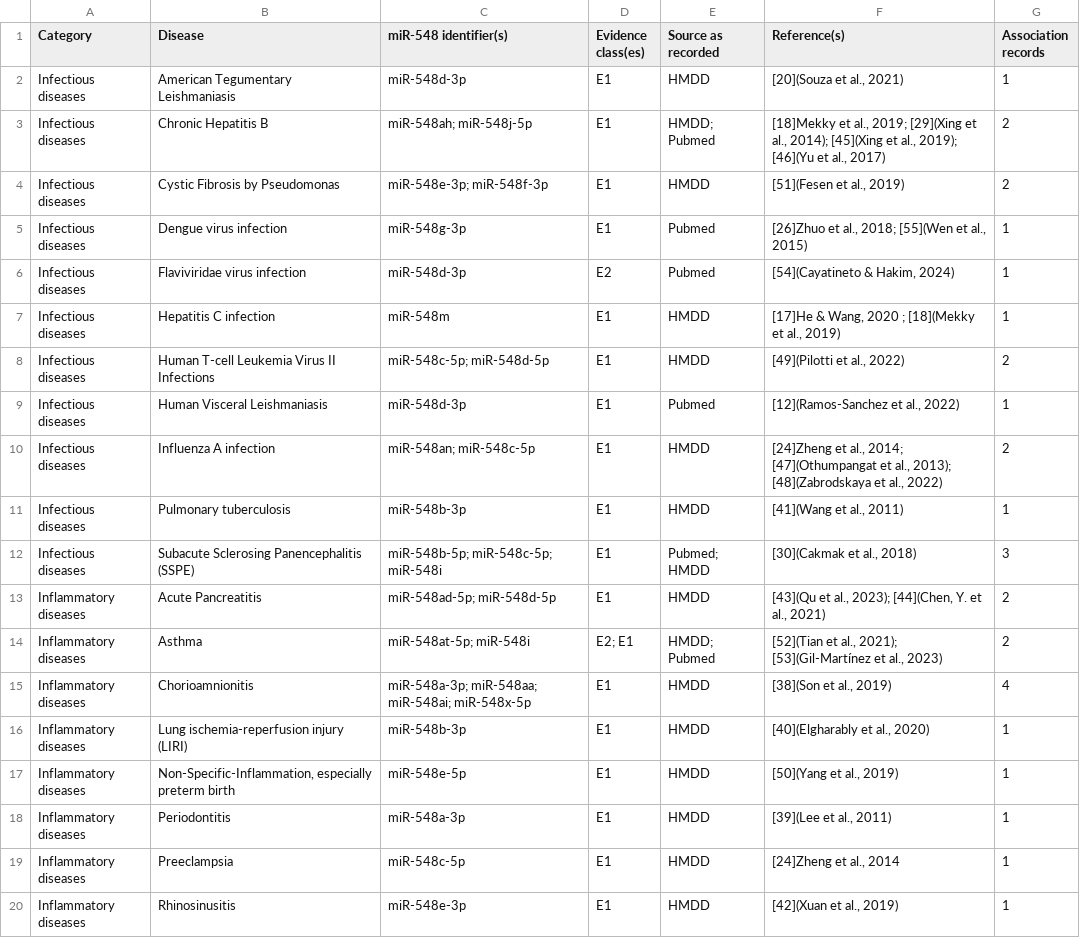
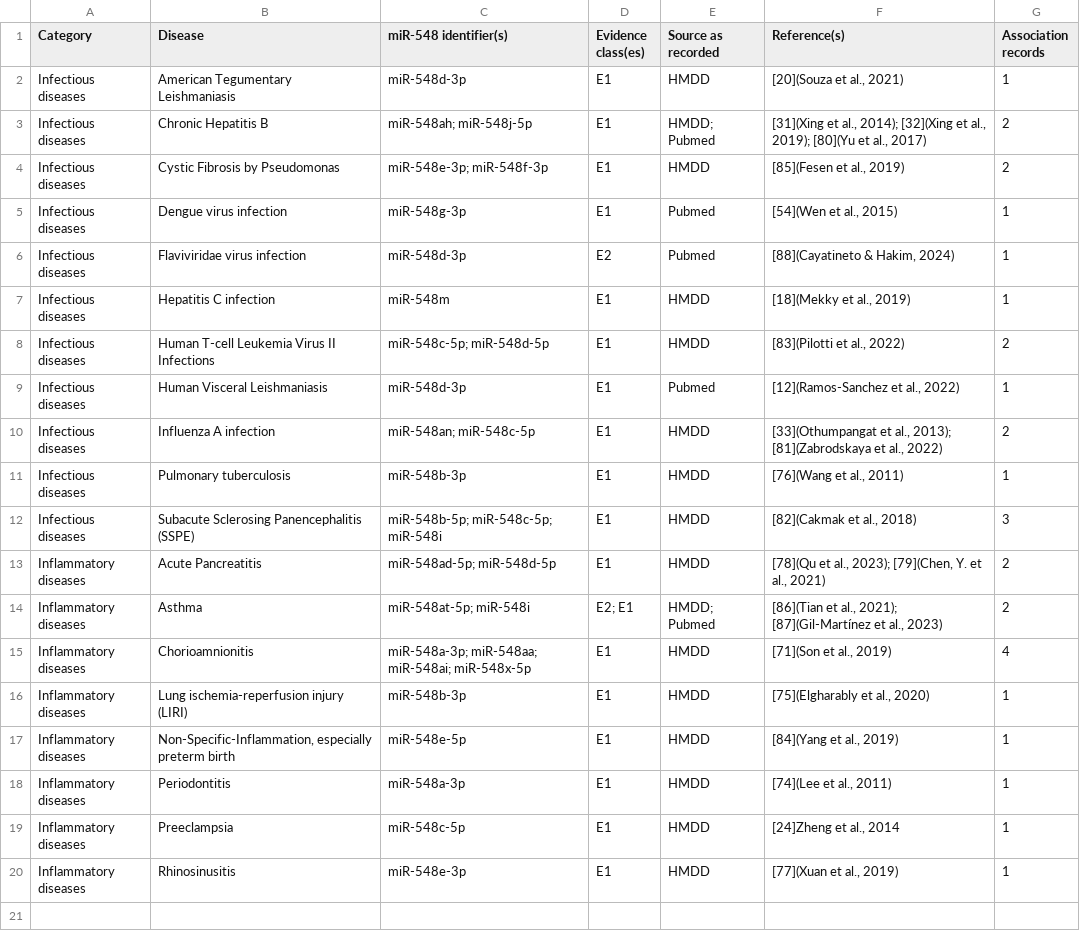
Before and after one commit to FernandoAGonzales/miR-548-sequence-disease-profile-coupling, a CSV file: data/final/Supplementary_Table_S2_Infectious_Inflammatory_FINAL.csv, drawn as a sheet.

Commit message:
Update Supplementary_Table_S2_Infectious_Inflammatory_FINAL.csv

```diff
--- a/data/final/Supplementary_Table_S2_Infectious_Inflammatory_FINAL.csv
+++ b/data/final/Supplementary_Table_S2_Infectious_Inflammatory_FINAL.csv
@@ -2,19 +2,19 @@ Category,Disease,miR-548 identifier(s),Evidence class(es),Source as recorded,Ref
 Infectious diseases,American Tegumentary Leishmaniasis,miR-548d-3p,E1,HMDD,"[20](Souza et al., 2021)",1
-Infectious diseases,Chronic Hepatitis B,miR-548ah; miR-548j-5p,E1,HMDD; Pubmed,"[18]Mekky et al., 2019; [29](Xing et al., 2014); [45](Xing et al., 2019); [46](Yu et al., 2017)",2
-Infectious diseases,Cystic Fibrosis by Pseudomonas,miR-548e-3p; miR-548f-3p,E1,HMDD,"[51](Fesen et al., 2019)",2
-Infectious diseases,Dengue virus infection,miR-548g-3p,E1,Pubmed,"[26]Zhuo et al., 2018; [55](Wen et al., 2015)",1
-Infectious diseases,Flaviviridae virus infection,miR-548d-3p,E2,Pubmed,"[54](Cayatineto & Hakim, 2024)",1
-Infectious diseases,Hepatitis C infection,miR-548m,E1,HMDD,"[17]He & Wang, 2020 ; [18](Mekky et al., 2019)",1
-Infectious diseases,Human T-cell Leukemia Virus II Infections,miR-548c-5p; miR-548d-5p,E1,HMDD,"[49](Pilotti et al., 2022)",2
+Infectious diseases,Chronic Hepatitis B,miR-548ah; miR-548j-5p,E1,HMDD; Pubmed,"[31](Xing et al., 2014); [32](Xing et al., 2019); [80](Yu et al., 2017)",2
+Infectious diseases,Cystic Fibrosis by Pseudomonas,miR-548e-3p; miR-548f-3p,E1,HMDD,"[85](Fesen et al., 2019)",2
+Infectious diseases,Dengue virus infection,miR-548g-3p,E1,Pubmed,"[54](Wen et al., 2015)",1
+Infectious diseases,Flaviviridae virus infection,miR-548d-3p,E2,Pubmed,"[88](Cayatineto & Hakim, 2024)",1
+Infectious diseases,Hepatitis C infection,miR-548m,E1,HMDD,"[18](Mekky et al., 2019)",1
+Infectious diseases,Human T-cell Leukemia Virus II Infections,miR-548c-5p; miR-548d-5p,E1,HMDD,"[83](Pilotti et al., 2022)",2
 Infectious diseases,Human Visceral Leishmaniasis,miR-548d-3p,E1,Pubmed,"[12](Ramos-Sanchez et al., 2022)",1
-Infectious diseases,Influenza A infection,miR-548an; miR-548c-5p,E1,HMDD,"[24]Zheng et al., 2014; [47](Othumpangat et al., 2013); [48](Zabrodskaya et al., 2022)",2
-Infectious diseases,Pulmonary tuberculosis,miR-548b-3p,E1,HMDD,"[41](Wang et al., 2011)",1
-Infectious diseases,Subacute Sclerosing Panencephalitis (SSPE),miR-548b-5p; miR-548c-5p; miR-548i,E1,Pubmed; HMDD,"[30](Cakmak et al., 2018)",3
-Inflammatory diseases,Acute Pancreatitis,miR-548ad-5p; miR-548d-5p,E1,HMDD,"[43](Qu et al., 2023); [44](Chen, Y. et al., 2021)",2
-Inflammatory diseases,Asthma,miR-548at-5p; miR-548i,E2; E1,HMDD; Pubmed,"[52](Tian et al., 2021); [53](Gil-Martínez et al., 2023)",2
-Inflammatory diseases,Chorioamnionitis,miR-548a-3p; miR-548aa; miR-548ai; miR-548x-5p,E1,HMDD,"[38](Son et al., 2019)",4
-Inflammatory diseases,Lung ischemia-reperfusion injury (LIRI),miR-548b-3p,E1,HMDD,"[40](Elgharably et al., 2020)",1
-Inflammatory diseases,"Non-Specific-Inflammation, especially preterm birth",miR-548e-5p,E1,HMDD,"[50](Yang et al., 2019)",1
-Inflammatory diseases,Periodontitis,miR-548a-3p,E1,HMDD,"[39](Lee et al., 2011)",1
+Infectious diseases,Influenza A infection,miR-548an; miR-548c-5p,E1,HMDD,"[33](Othumpangat et al., 2013); [81](Zabrodskaya et al., 2022)",2
+Infectious diseases,Pulmonary tuberculosis,miR-548b-3p,E1,HMDD,"[76](Wang et al., 2011)",1
+Infectious diseases,Subacute Sclerosing Panencephalitis (SSPE),miR-548b-5p; miR-548c-5p; miR-548i,E1,HMDD,"[82](Cakmak et al., 2018)",3
+Inflammatory diseases,Acute Pancreatitis,miR-548ad-5p; miR-548d-5p,E1,HMDD,"[78](Qu et al., 2023); [79](Chen, Y. et al., 2021)",2
+Inflammatory diseases,Asthma,miR-548at-5p; miR-548i,E2; E1,HMDD; Pubmed,"[86](Tian et al., 2021); [87](Gil-Martínez et al., 2023)",2
+Inflammatory diseases,Chorioamnionitis,miR-548a-3p; miR-548aa; miR-548ai; miR-548x-5p,E1,HMDD,"[71](Son et al., 2019)",4
+Inflammatory diseases,Lung ischemia-reperfusion injury (LIRI),miR-548b-3p,E1,HMDD,"[75](Elgharably et al., 2020)",1
+Inflammatory diseases,"Non-Specific-Inflammation, especially preterm birth",miR-548e-5p,E1,HMDD,"[84](Yang et al., 2019)",1
+Inflammatory diseases,Periodontitis,miR-548a-3p,E1,HMDD,"[74](Lee et al., 2011)",1
 Inflammatory diseases,Preeclampsia,miR-548c-5p,E1,HMDD,"[24]Zheng et al., 2014",1
-Inflammatory diseases,Rhinosinusitis,miR-548e-3p,E1,HMDD,"[42](Xuan et al., 2019)",1
+Inflammatory diseases,Rhinosinusitis,miR-548e-3p,E1,HMDD,"[77](Xuan et al., 2019)",1
```
